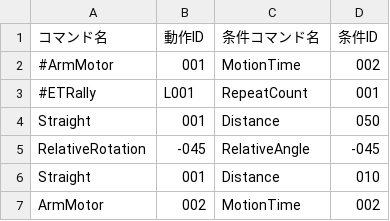
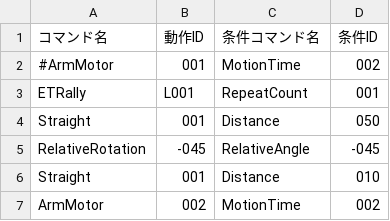
Before and after one commit to KatLab-MiyazakiUniv/etrobocon2026, a CSV file: datafiles/commands/Area/ETRallyLeft.csv, drawn as a sheet.

```diff
--- a/datafiles/commands/Area/ETRallyLeft.csv
+++ b/datafiles/commands/Area/ETRallyLeft.csv
@@ -2,3 +2,3 @@
 #ArmMotor,001,MotionTime,002
-#ETRally,L001,RepeatCount,001
+ETRally,L001,RepeatCount,001
 Straight,001,Distance,050
```
Also changed, not shown: datafiles/commands/Area/BlueBottleDeliveryLeft.csv, datafiles/commands/Area/RedBottleDeliveryLeft.csv, 2 other files.
